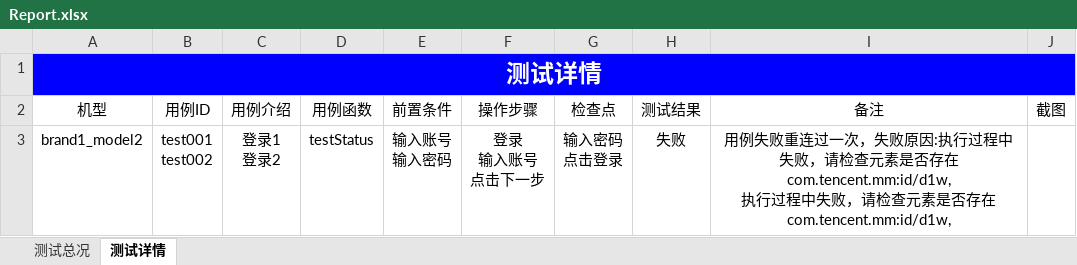
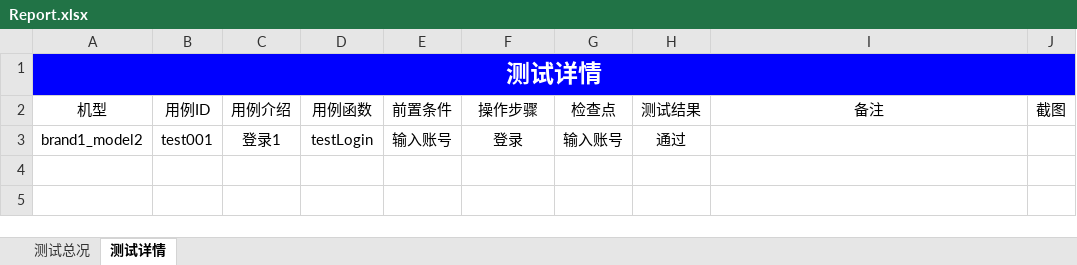
Before and after one commit to mcbobo/autoTest, an Excel workbook: app_testProject/Report/Report.xlsx, sheet 测试详情, drawn as a sheet; values as stored, in another font and other column widths than the file's, no borders; ↵ is a line break in a cell; the diff names each change by its address in the sheet, - before the commit and + after, or states it on an @@ line.

```diff
--- a/app_testProject/Report/Report.xlsx (sheet 测试详情)
+++ b/app_testProject/Report/Report.xlsx (sheet 测试详情)
-B3: test001 ↵ test002
+B3: test001
-C3: 登录1 ↵ 登录2
+C3: 登录1
-D3: testStatus
+D3: testLogin
-E3: 输入账号 ↵ 输入密码
+E3: 输入账号
-F3: 登录 ↵ 输入账号 ↵ 点击下一步
+F3: 登录
-G3: 输入密码 ↵ 点击登录
+G3: 输入账号
-H3: 失败
+H3: 通过
-I3: 用例失败重连过一次，失败原因:执行过程中失败，请检查元素是否存在com.tencent.mm:id/d1w, ↵ 执行过程中失败，请检查元素是否存在com.tencent.mm:id/d1w,
+I3: (empty)
```
Also changed, not shown: sheet 测试总况, charts or pictures, 48 other files.
